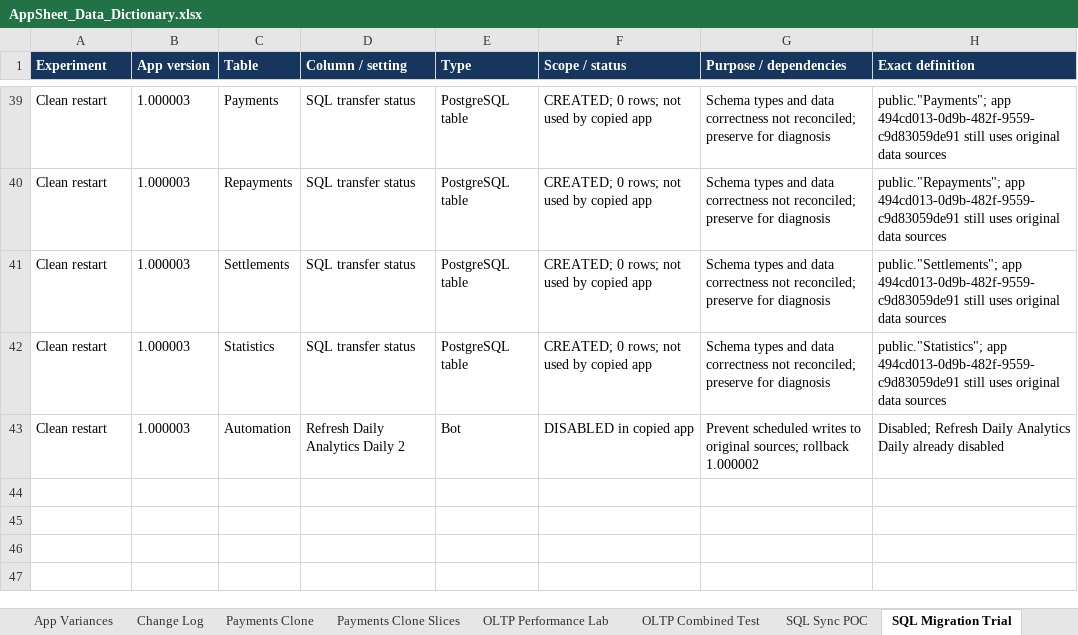
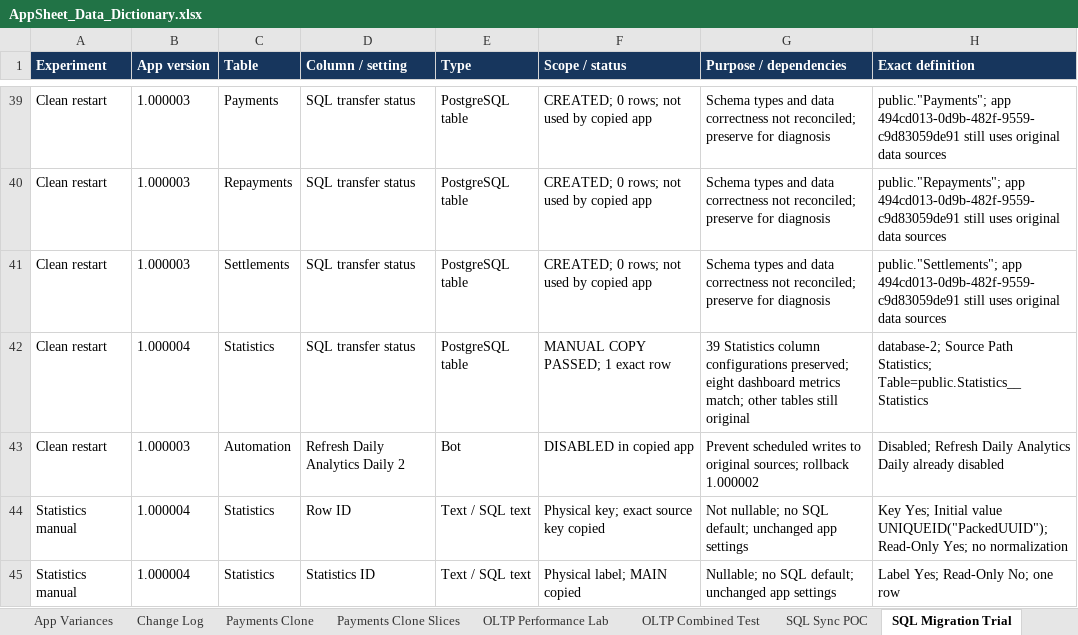
Before and after one commit to welct0407/MW-Credit-App, an Excel workbook: Documents/AppSheet_Data_Dictionary.xlsx, sheet SQL Migration Trial, drawn as a sheet; only a part is shown, gaps mark what is left out; values as stored, in another font and other column widths than the file's, no borders; the diff names each change by its address in the sheet, - before the commit and + after, or states it on an @@ line.

Commit message:
Document verified Statistics manual PostgreSQL migration trial

```diff
--- a/Documents/AppSheet_Data_Dictionary.xlsx (sheet SQL Migration Trial)
+++ b/Documents/AppSheet_Data_Dictionary.xlsx (sheet SQL Migration Trial)
-B42 (App version): 1.000003
+B42 (App version): 1.000004
-F42 (Scope / status): CREATED; 0 rows; not used by copied app
+F42 (Scope / status): MANUAL COPY PASSED; 1 exact row
-G42 (Purpose / dependencies): Schema types and data correctness not reconciled; preserve for diagnosis
+G42 (Purpose / dependencies): 39 Statistics column configurations preserved; eight dashboard metrics match; other tables still original
-H42 (Exact definition): public."Statistics"; app 494cd013-0d9b-482f-9559-c9d83059de91 still uses original data sources
+H42 (Exact definition): database-2; Source Path Statistics; Table=public.Statistics__Statistics
+row 44: Statistics manual | 1.000004 | Statistics | Row ID | Text / SQL text | Physical key; exact source key copied | Not nullable; no SQL default; unchanged app settings | Key Yes; Initial value UNIQUEID("PackedUUID"); Read-Only Yes; no normalization
+row 45: Statistics manual | 1.000004 | Statistics | Statistics ID | Text / SQL text | Physical label; MAIN copied | Nullable; no SQL default; unchanged app settings | Label Yes; Read-Only No; one row
```
Also changed, not shown: 9 other files.
